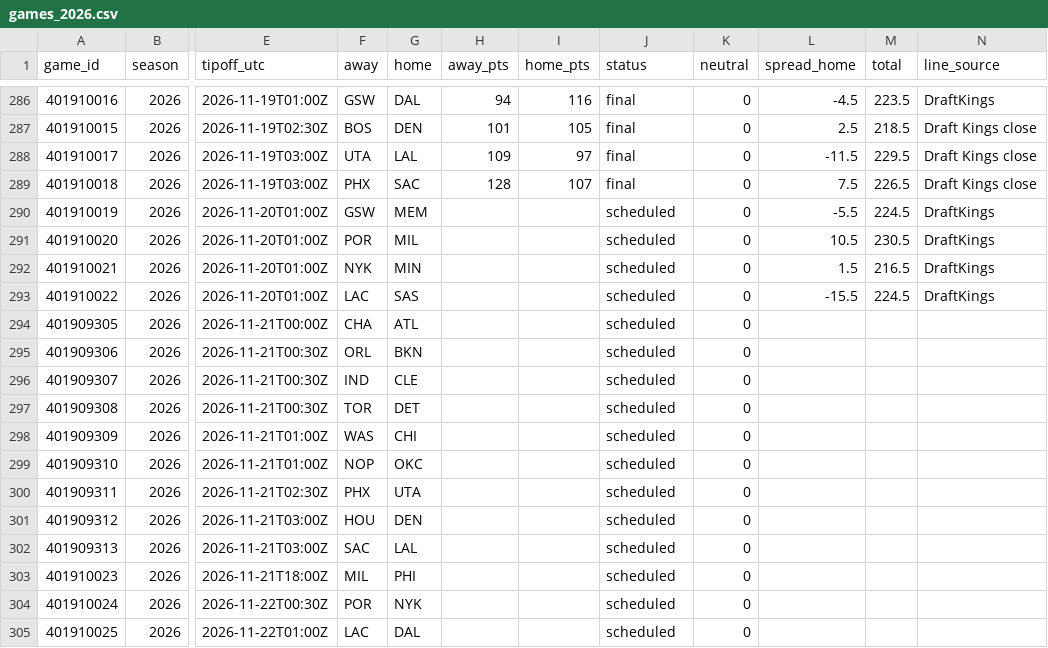
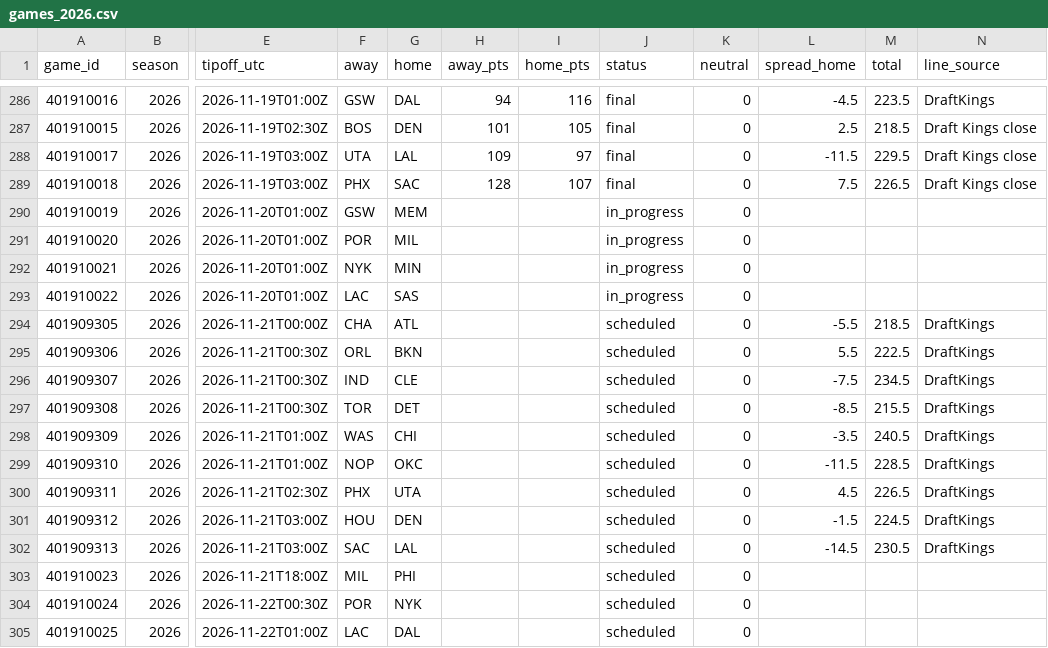
Before and after one commit to adnwkr/KalshiAgent, a CSV file: nba-kalshi/data/results/games_2026.csv, drawn as a sheet; only a part is shown, gaps mark what is left out; the diff names each change by its address in the sheet, - before the commit and + after, or states it on an @@ line.

```diff
--- a/nba-kalshi/data/results/games_2026.csv
+++ b/nba-kalshi/data/results/games_2026.csv
-J290:J293 (status): scheduled
+J290:J293 (status): in_progress
-L290 (spread_home): -5.5
+L290 (spread_home): (empty)
-M290 (total): 224.5
+M290 (total): (empty)
-N290:N293 (line_source): DraftKings
+N290:N293 (line_source): (empty)
-L291 (spread_home): 10.5
+L291 (spread_home): (empty)
-M291 (total): 230.5
+M291 (total): (empty)
-L292 (spread_home): 1.5
+L292 (spread_home): (empty)
-M292 (total): 216.5
+M292 (total): (empty)
-L293 (spread_home): -15.5
+L293 (spread_home): (empty)
-M293 (total): 224.5
+M293 (total): (empty)
-L294 (spread_home): (empty)
+L294 (spread_home): -5.5
-M294 (total): (empty)
+M294 (total): 218.5
-N294:N302 (line_source): (empty)
+N294:N302 (line_source): DraftKings
-L295 (spread_home): (empty)
+L295 (spread_home): 5.5
-M295 (total): (empty)
+M295 (total): 222.5
-L296 (spread_home): (empty)
+L296 (spread_home): -7.5
-M296 (total): (empty)
+M296 (total): 234.5
-L297 (spread_home): (empty)
+L297 (spread_home): -8.5
-M297 (total): (empty)
+M297 (total): 215.5
-L298 (spread_home): (empty)
+L298 (spread_home): -3.5
-M298 (total): (empty)
+M298 (total): 240.5
-L299 (spread_home): (empty)
+L299 (spread_home): -11.5
-M299 (total): (empty)
+M299 (total): 228.5
-L300 (spread_home): (empty)
+L300 (spread_home): 4.5
-M300 (total): (empty)
+M300 (total): 226.5
-L301 (spread_home): (empty)
+L301 (spread_home): -1.5
-M301 (total): (empty)
+M301 (total): 224.5
-L302 (spread_home): (empty)
+L302 (spread_home): -14.5
-M302 (total): (empty)
+M302 (total): 230.5
```
Also changed, not shown: 13 other files.
